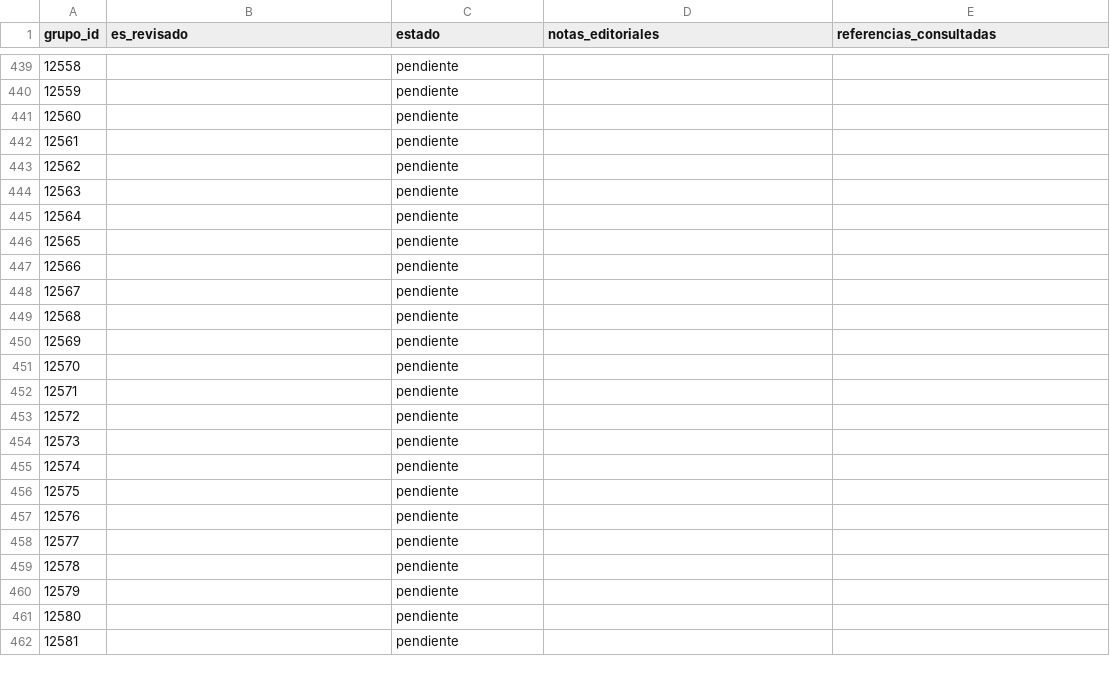
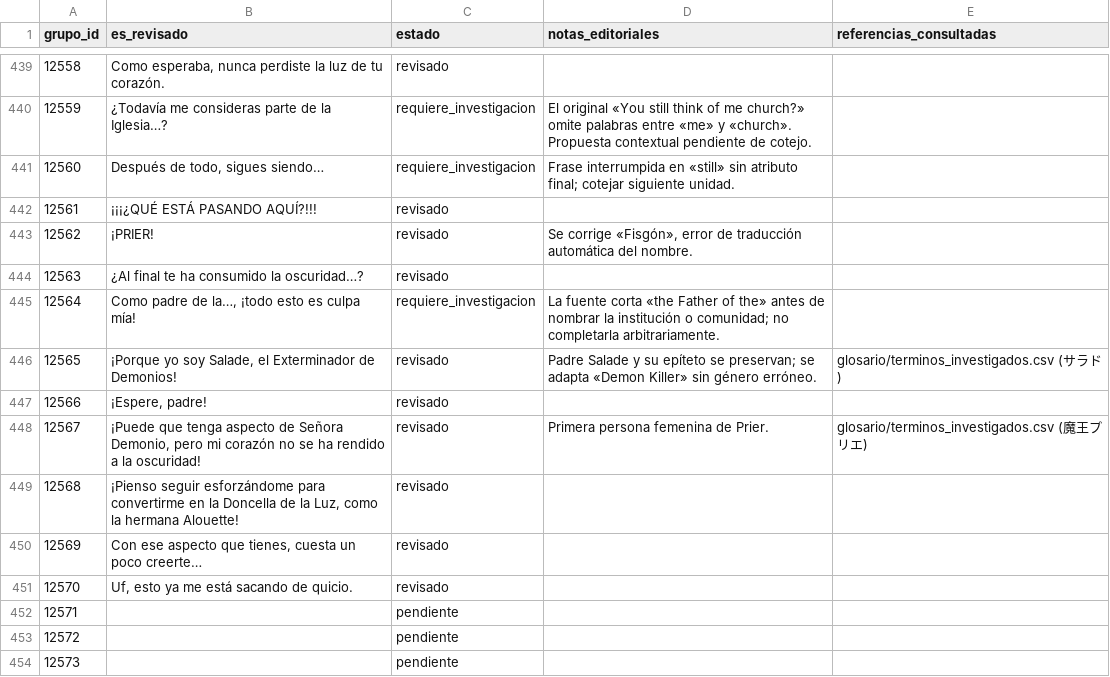
Before and after one commit to ARivas3008/la-pucelle-ragnarok-localizacion, a CSV file: corpus/12/revision.csv, drawn as a sheet; only a part is shown, gaps mark what is left out; the shorter side is filled out with more unchanged rows; the diff covers the shown part only.

Commit message:
Corpus 12: revisión narrativa y terminológica 12521-12570

```diff
--- a/corpus/12/revision.csv
+++ b/corpus/12/revision.csv
@@ -439,14 +439,14 @@
-12558,,pendiente,,
-12559,,pendiente,,
-12560,,pendiente,,
-12561,,pendiente,,
-12562,,pendiente,,
-12563,,pendiente,,
-12564,,pendiente,,
-12565,,pendiente,,
-12566,,pendiente,,
-12567,,pendiente,,
-12568,,pendiente,,
-12569,,pendiente,,
-12570,,pendiente,,
+12558,"Como esperaba, nunca perdiste la luz de tu corazón.",revisado,,
+12559,¿Todavía me consideras parte de la Iglesia…?,requiere_investigacion,El original «You still think of me church?» omite palabras entre «me» y «church». Propuesta contextual pendiente de cotejo.,
+12560,"Después de todo, sigues siendo…",requiere_investigacion,Frase interrumpida en «still» sin atributo final; cotejar siguiente unidad.,
+12561,¡¡¡¿QUÉ ESTÁ PASANDO AQUÍ?!!!,revisado,,
+12562,¡PRIER!,revisado,"Se corrige «Fisgón», error de traducción automática del nombre.",
+12563,¿Al final te ha consumido la oscuridad…?,revisado,,
+12564,"Como padre de la…, ¡todo esto es culpa mía!",requiere_investigacion,La fuente corta «the Father of the» antes de nombrar la institución o comunidad; no completarla arbitrariamente.,
+12565,"¡Porque yo soy Salade, el Exterminador de Demonios!",revisado,Padre Salade y su epíteto se preservan; se adapta «Demon Killer» sin género erróneo.,glosario/terminos_investigados.csv (サラド)
+12566,"¡Espere, padre!",revisado,,
+12567,"¡Puede que tenga aspecto de Señora Demonio, pero mi corazón no se ha rendido a la oscuridad!",revisado,Primera persona femenina de Prier.,glosario/terminos_investigados.csv (魔王プリエ)
+12568,"¡Pienso seguir esforzándome para convertirme en la Doncella de la Luz, como la hermana Alouette!",revisado,,
+12569,"Con ese aspecto que tienes, cuesta un poco creerte…",revisado,,
+12570,"Uf, esto ya me está sacando de quicio.",revisado,,
 12571,,pendiente,,
```
Also changed, not shown: 90 edited cells elsewhere in this file.
